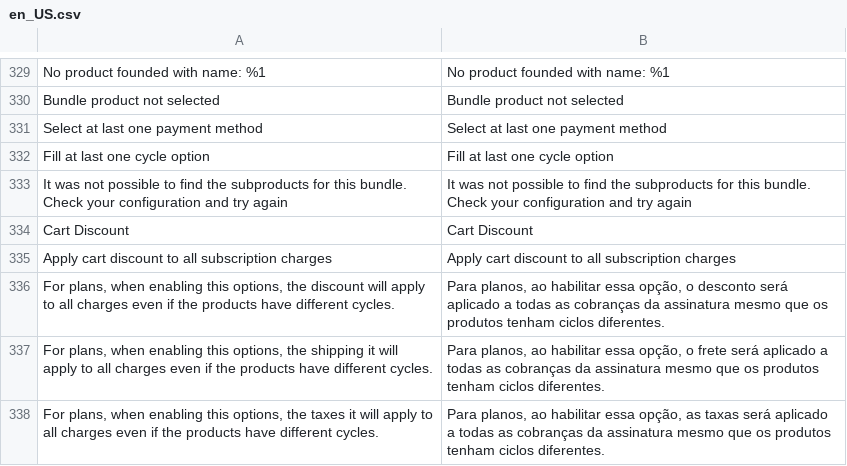
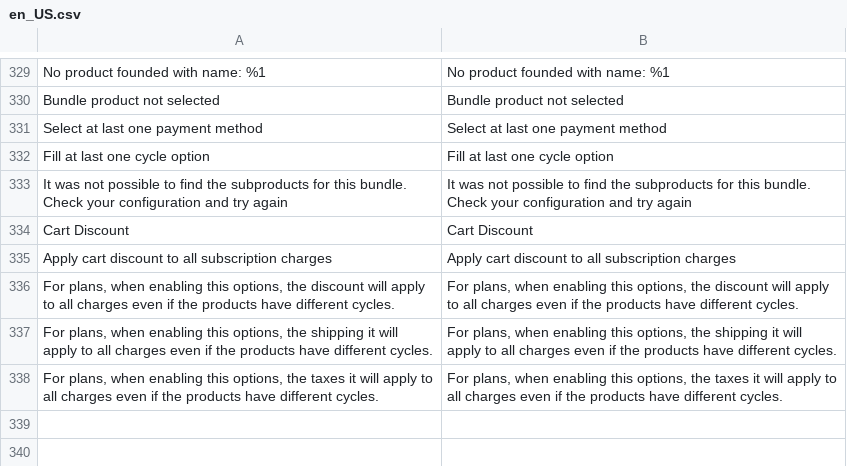
Before and after one commit to pagarme/magento2, a CSV file: i18n/en_US.csv, drawn as a sheet; only a part is shown, gaps mark what is left out.

Commit message:
fix: fixing translations typos

```diff
--- a/i18n/en_US.csv
+++ b/i18n/en_US.csv
@@ -335,4 +335,4 @@
 "Apply cart discount to all subscription charges","Apply cart discount to all subscription charges"
-"For plans, when enabling this options, the discount will apply to all charges even if the products have different cycles.","Para planos, ao habilitar essa opção, o desconto será aplicado a todas as cobranças da assinatura mesmo que os produtos tenham ciclos diferentes."
-"For plans, when enabling this options, the shipping it will apply to all charges even if the products have different cycles.","Para planos, ao habilitar essa opção, o frete será aplicado a todas as cobranças da assinatura mesmo que os produtos tenham ciclos diferentes."
-"For plans, when enabling this options, the taxes it will apply to all charges even if the products have different cycles.","Para planos, ao habilitar essa opção, as taxas será aplicado a todas as cobranças da assinatura mesmo que os produtos tenham ciclos diferentes."
+"For plans, when enabling this options, the discount will apply to all charges even if the products have different cycles.","For plans, when enabling this options, the discount will apply to all charges even if the products have different cycles."
+"For plans, when enabling this options, the shipping it will apply to all charges even if the products have different cycles.","For plans, when enabling this options, the shipping it will apply to all charges even if the products have different cycles."
+"For plans, when enabling this options, the taxes it will apply to all charges even if the products have different cycles.","For plans, when enabling this options, the taxes it will apply to all charges even if the products have different cycles."
```
Also changed, not shown: i18n/pt_BR.csv, 1 other file.
